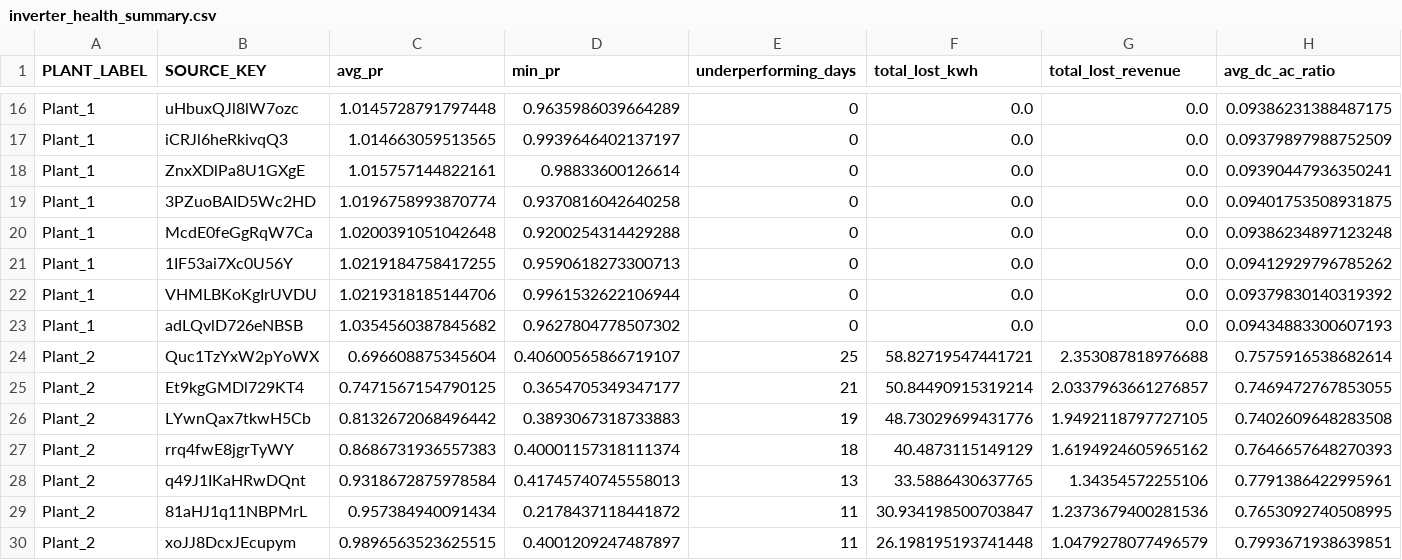
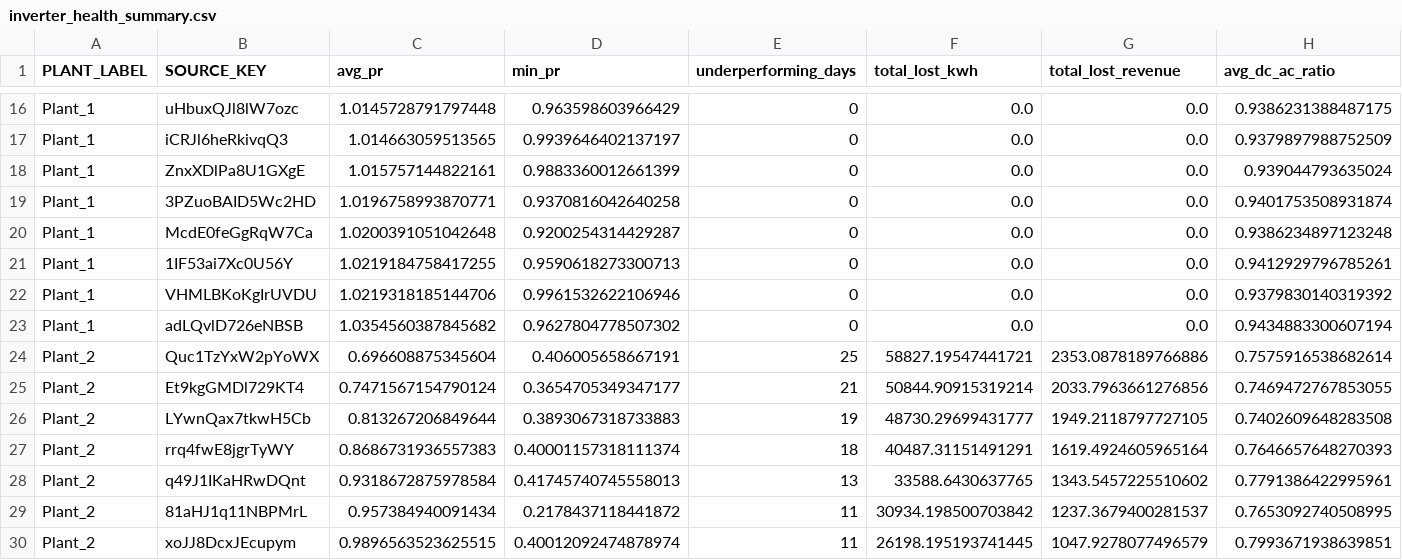
Before and after one commit to VinSonter/Solar, a CSV file: processed/inverter_health_summary.csv, drawn as a sheet; only a part is shown, gaps mark what is left out; the diff covers the shown part only; the diff names each change by its address in the sheet, - before the commit and + after, or states it on an @@ line.

```diff
--- a/processed/inverter_health_summary.csv
+++ b/processed/inverter_health_summary.csv
-D16 (min_pr): 0.9635986039664289
+D16 (min_pr): 0.963598603966429
-H16 (avg_dc_ac_ratio): 0.09386231388487175
+H16 (avg_dc_ac_ratio): 0.9386231388487175
-H17 (avg_dc_ac_ratio): 0.09379897988752509
+H17 (avg_dc_ac_ratio): 0.9379897988752509
-D18 (min_pr): 0.98833600126614
+D18 (min_pr): 0.9883360012661399
-H18 (avg_dc_ac_ratio): 0.09390447936350241
+H18 (avg_dc_ac_ratio): 0.939044793635024
-C19 (avg_pr): 1.0196758993870774
+C19 (avg_pr): 1.0196758993870771
-H19 (avg_dc_ac_ratio): 0.09401753508931875
+H19 (avg_dc_ac_ratio): 0.9401753508931874
-D20 (min_pr): 0.9200254314429288
+D20 (min_pr): 0.9200254314429287
-H20 (avg_dc_ac_ratio): 0.09386234897123248
+H20 (avg_dc_ac_ratio): 0.9386234897123248
-H21 (avg_dc_ac_ratio): 0.09412929796785262
+H21 (avg_dc_ac_ratio): 0.9412929796785261
-D22 (min_pr): 0.9961532622106944
+D22 (min_pr): 0.9961532622106946
-H22 (avg_dc_ac_ratio): 0.09379830140319392
+H22 (avg_dc_ac_ratio): 0.9379830140319392
-H23 (avg_dc_ac_ratio): 0.09434883300607193
+H23 (avg_dc_ac_ratio): 0.9434883300607194
-D24 (min_pr): 0.40600565866719107
+D24 (min_pr): 0.406005658667191
-F24 (total_lost_kwh): 58.82719547441721
+F24 (total_lost_kwh): 58827.19547441721
-G24 (total_lost_revenue): 2.353087818976688
+G24 (total_lost_revenue): 2353.0878189766886
-C25 (avg_pr): 0.7471567154790125
+C25 (avg_pr): 0.7471567154790124
-F25 (total_lost_kwh): 50.84490915319214
+F25 (total_lost_kwh): 50844.90915319214
-G25 (total_lost_revenue): 2.0337963661276857
+G25 (total_lost_revenue): 2033.7963661276856
-C26 (avg_pr): 0.8132672068496442
+C26 (avg_pr): 0.813267206849644
-F26 (total_lost_kwh): 48.73029699431776
+F26 (total_lost_kwh): 48730.29699431777
-G26 (total_lost_revenue): 1.9492118797727105
+G26 (total_lost_revenue): 1949.2118797727105
-F27 (total_lost_kwh): 40.4873115149129
+F27 (total_lost_kwh): 40487.31151491291
-G27 (total_lost_revenue): 1.6194924605965162
+G27 (total_lost_revenue): 1619.4924605965164
-F28 (total_lost_kwh): 33.5886430637765
+F28 (total_lost_kwh): 33588.6430637765
-G28 (total_lost_revenue): 1.34354572255106
+G28 (total_lost_revenue): 1343.5457225510602
-F29 (total_lost_kwh): 30.934198500703847
+F29 (total_lost_kwh): 30934.198500703842
-G29 (total_lost_revenue): 1.2373679400281536
+G29 (total_lost_revenue): 1237.3679400281537
-D30 (min_pr): 0.4001209247487897
+D30 (min_pr): 0.40012092474878974
-F30 (total_lost_kwh): 26.198195193741448
+F30 (total_lost_kwh): 26198.195193741445
-G30 (total_lost_revenue): 1.0479278077496579
+G30 (total_lost_revenue): 1047.9278077496579
```
Also changed, not shown: 71 edited cells elsewhere in this file, processed/daily_inverter_performance.csv, processed/daily_plant_performance.csv, 22 other files.
